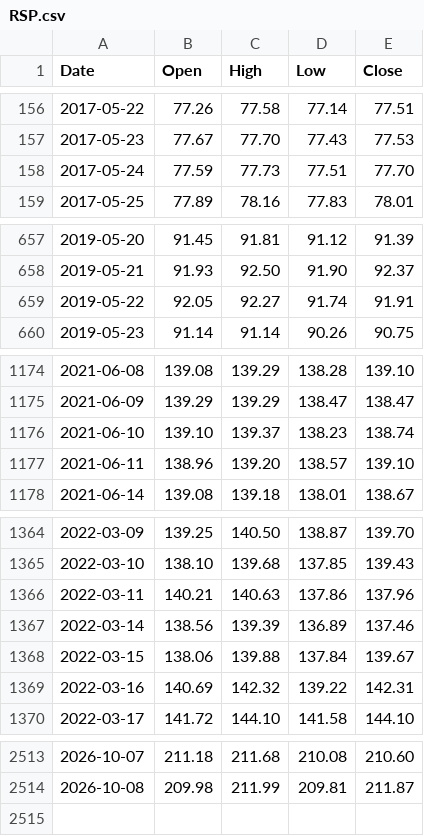
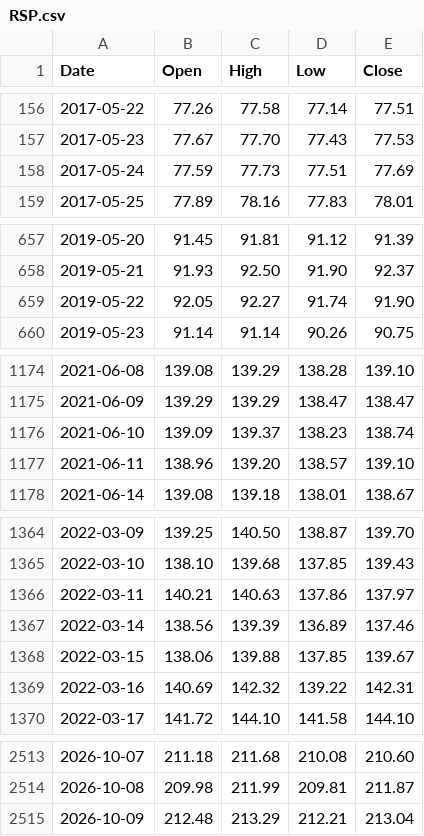
Before and after one commit to PipelineIntegrityHub/SPYPredict, a CSV file: data/RSP.csv, drawn as a sheet; only a part is shown, gaps mark what is left out; the diff covers the shown part only.

```diff
--- a/data/RSP.csv
+++ b/data/RSP.csv
@@ -157,3 +157,3 @@ Date,Open,High,Low,Close
 2017-05-23,77.67,77.70,77.43,77.53
-2017-05-24,77.59,77.73,77.51,77.70
+2017-05-24,77.59,77.73,77.51,77.69
 2017-05-25,77.89,78.16,77.83,78.01
@@ -658,3 +658,3 @@ Date,Open,High,Low,Close
 2019-05-21,91.93,92.50,91.90,92.37
-2019-05-22,92.05,92.27,91.74,91.91
+2019-05-22,92.05,92.27,91.74,91.90
 2019-05-23,91.14,91.14,90.26,90.75
@@ -1175,3 +1175,3 @@ Date,Open,High,Low,Close
 2021-06-09,139.29,139.29,138.47,138.47
-2021-06-10,139.10,139.37,138.23,138.74
+2021-06-10,139.09,139.37,138.23,138.74
 2021-06-11,138.96,139.20,138.57,139.10
@@ -1365,5 +1365,5 @@ Date,Open,High,Low,Close
 2022-03-10,138.10,139.68,137.85,139.43
-2022-03-11,140.21,140.63,137.86,137.96
+2022-03-11,140.21,140.63,137.86,137.97
 2022-03-14,138.56,139.39,136.89,137.46
-2022-03-15,138.06,139.88,137.84,139.67
+2022-03-15,138.06,139.88,137.85,139.67
 2022-03-16,140.69,142.32,139.22,142.31
@@ -2514 +2514,2 @@ Date,Open,High,Low,Close
 2026-10-08,209.98,211.99,209.81,211.87
+2026-10-09,212.48,213.29,212.21,213.04
```
Also changed, not shown: 6 edited cells elsewhere in this file, data/HYG.csv, data/IEF.csv, 6 other files.
